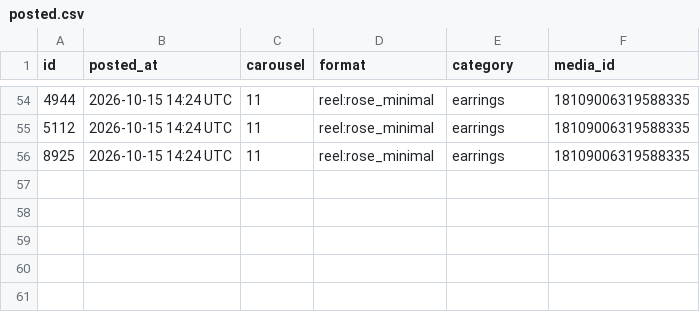
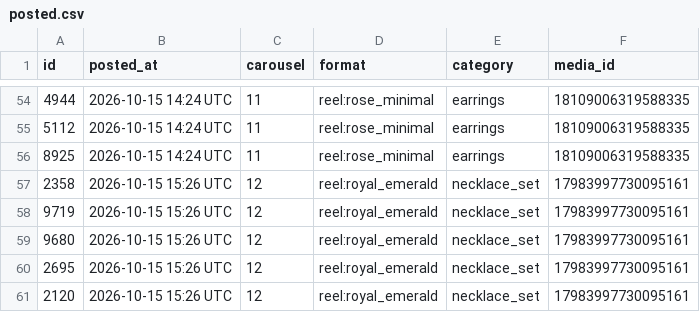
Before and after one commit to masterjewora-rgb/jewora-instagram, a CSV file: posted.csv, drawn as a sheet; only a part is shown, gaps mark what is left out.

```diff
--- a/posted.csv
+++ b/posted.csv
@@ -56 +56,6 @@ id,posted_at,carousel,format,category,media_id
 8925,2026-10-15 14:24 UTC,11,reel:rose_minimal,earrings,18109006319588335
+2358,2026-10-15 15:26 UTC,12,reel:royal_emerald,necklace_set,17983997730095161
+9719,2026-10-15 15:26 UTC,12,reel:royal_emerald,necklace_set,17983997730095161
+9680,2026-10-15 15:26 UTC,12,reel:royal_emerald,necklace_set,17983997730095161
+2695,2026-10-15 15:26 UTC,12,reel:royal_emerald,necklace_set,17983997730095161
+2120,2026-10-15 15:26 UTC,12,reel:royal_emerald,necklace_set,17983997730095161
```
Also changed, not shown: 1 other file.
